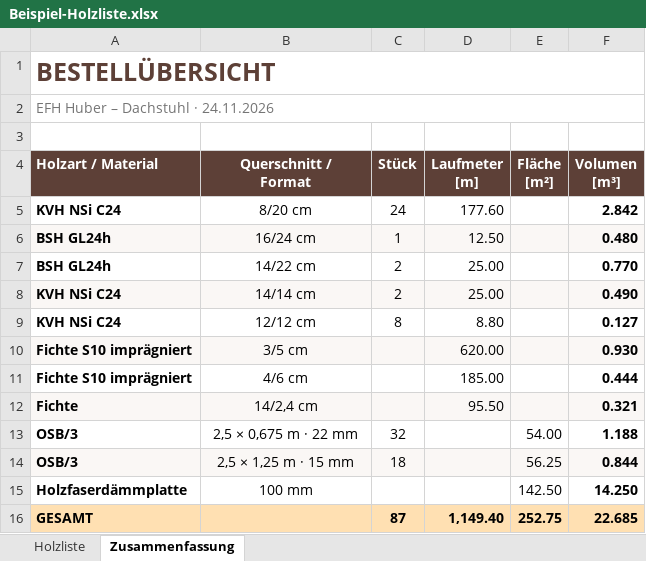
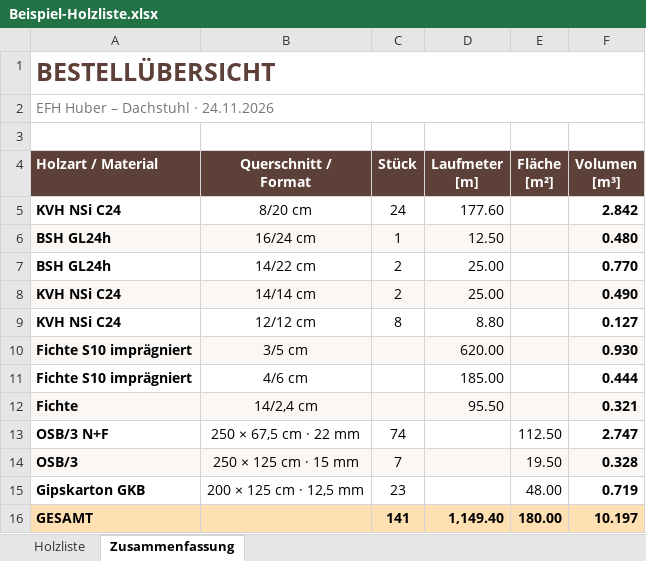
Before and after one commit to TroubleInTerroristTown/Public, an Excel workbook: zimmerer-holzliste/beispiel/Beispiel-Holzliste.xlsx, sheet Zusammenfassung, drawn as a sheet; values as stored, in another font and other column widths than the file's, no borders; removed rows and columns are numbered as before the commit, all else as after; the diff names each change by its address in the sheet, - before the commit and + after, or states it on an @@ line.

```diff
--- a/zimmerer-holzliste/beispiel/Beispiel-Holzliste.xlsx (sheet Zusammenfassung)
+++ b/zimmerer-holzliste/beispiel/Beispiel-Holzliste.xlsx (sheet Zusammenfassung)
-row 13: OSB/3 | 2,5 × 0,675 m · 22 mm | 32 |  | 54.00 | 1.188
-row 14: OSB/3 | 2,5 × 1,25 m · 15 mm | 18 |  | 56.25 | 0.844
-row 15: Holzfaserdämmplatte | 100 mm |  |  | 142.50 | 14.250
-row 16: GESAMT |  | 87 | 1,149.40 | 252.75 | 22.685
+row 13: OSB/3 N+F | 250 × 67,5 cm · 22 mm | 74 |  | 112.50 | 2.747
+row 14: OSB/3 | 250 × 125 cm · 15 mm | 7 |  | 19.50 | 0.328
+row 15: Gipskarton GKB | 200 × 125 cm · 12,5 mm | 23 |  | 48.00 | 0.719
+row 16: GESAMT |  | 141 | 1,149.40 | 180.00 | 10.197
```
Also changed, not shown: sheet Holzliste, formulas that keep their value, 9 other files.
